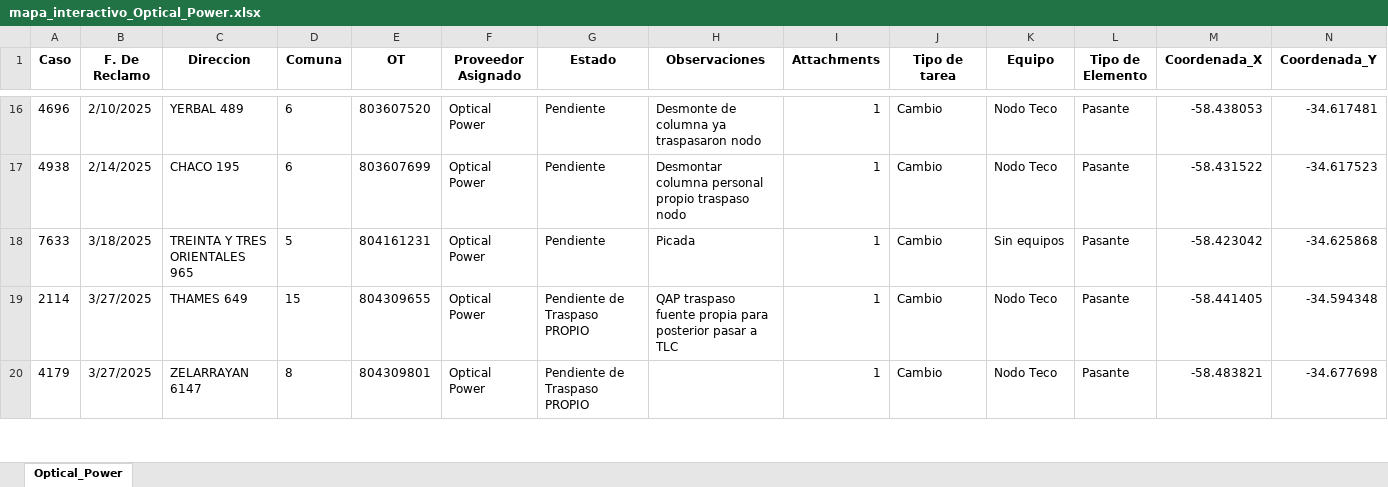
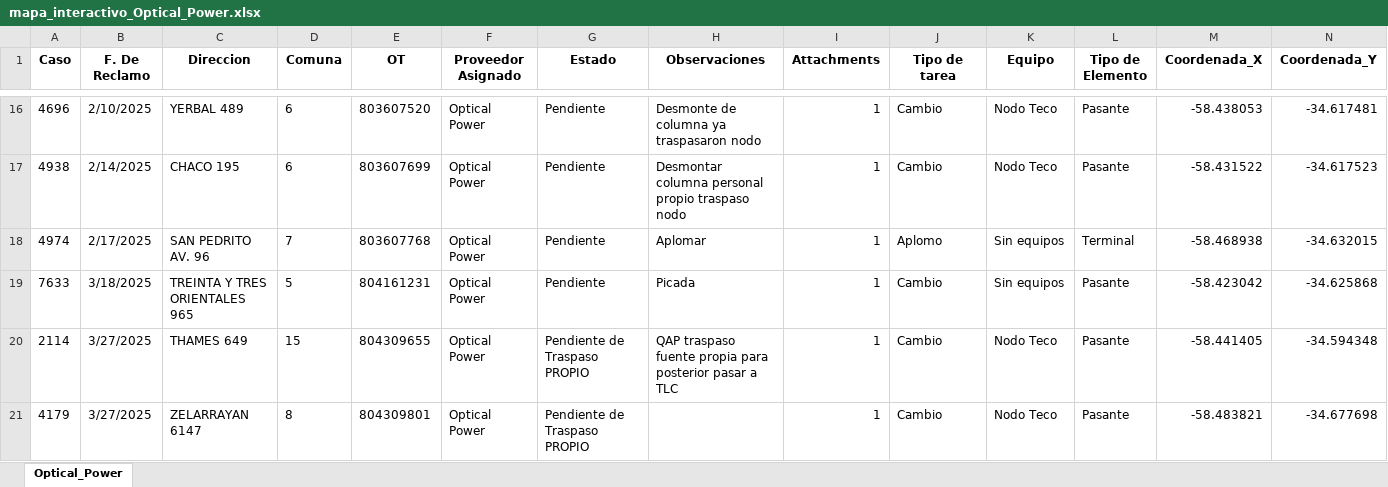
Before and after one commit to gestiondereclamosteco/opticalpower, an Excel workbook: mapa_interactivo_Optical_Power.xlsx, sheet Optical_Power, drawn as a sheet; only a part is shown, gaps mark what is left out; values as stored, in another font and other column widths than the file's, no borders; rows hold the shown columns only; the diff names each change by its address in the sheet, - before the commit and + after, or states it on an @@ line.

Commit message:
Actualizacion automatica del mapa (2025-11-13 08:03:52)

```diff
--- a/mapa_interactivo_Optical_Power.xlsx (sheet Optical_Power)
+++ b/mapa_interactivo_Optical_Power.xlsx (sheet Optical_Power)
+row 18: 4974 | 2/17/2025 | SAN PEDRITO AV. 96 | 7 | 803607768 | Optical Power | Pendiente | Aplomar | 1 | Aplomo | Sin equipos | Terminal | -58.468938 | -34.632015
```
Also changed, not shown: 1 other file.
